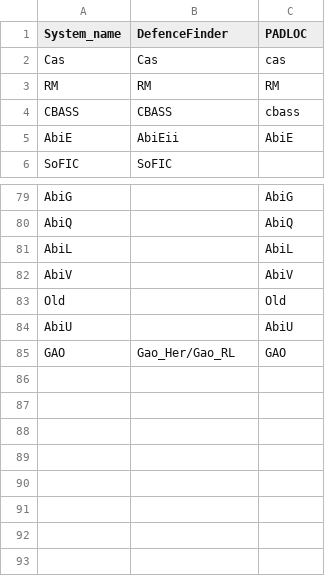
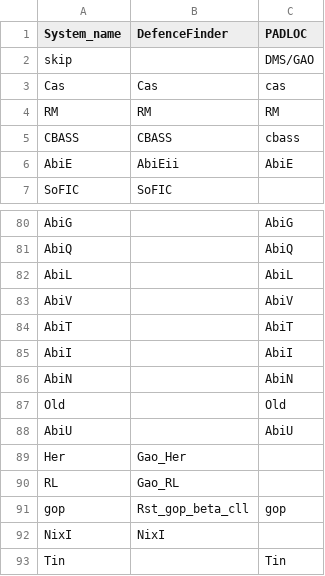
Before and after one commit to LOlijslager/find_prokaryotic_immune_systems, a CSV file: immune_system_list_reference.csv, drawn as a sheet; only a part is shown, gaps mark what is left out.

```diff
--- a/immune_system_list_reference.csv
+++ b/immune_system_list_reference.csv
@@ -1,2 +1,3 @@
 System_name,DefenceFinder,PADLOC
+skip,,DMS/GAO
 Cas,Cas,cas
@@ -82,4 +83,11 @@ AbiL,,AbiL
 AbiV,,AbiV
+AbiT,,AbiT
+AbiI,,AbiI
+AbiN,,AbiN
 Old,,Old
 AbiU,,AbiU
-GAO,Gao_Her/Gao_RL,GAO
+Her,Gao_Her,
+RL,Gao_RL,
+gop,Rst_gop_beta_cll,gop
+NixI,NixI,
+Tin,,Tin
```
Also changed, not shown: example_usage/expected_results_example_3/combined_output/GCF_003383595.3_ASM338359v3_genomic.csv, 17 other files.
